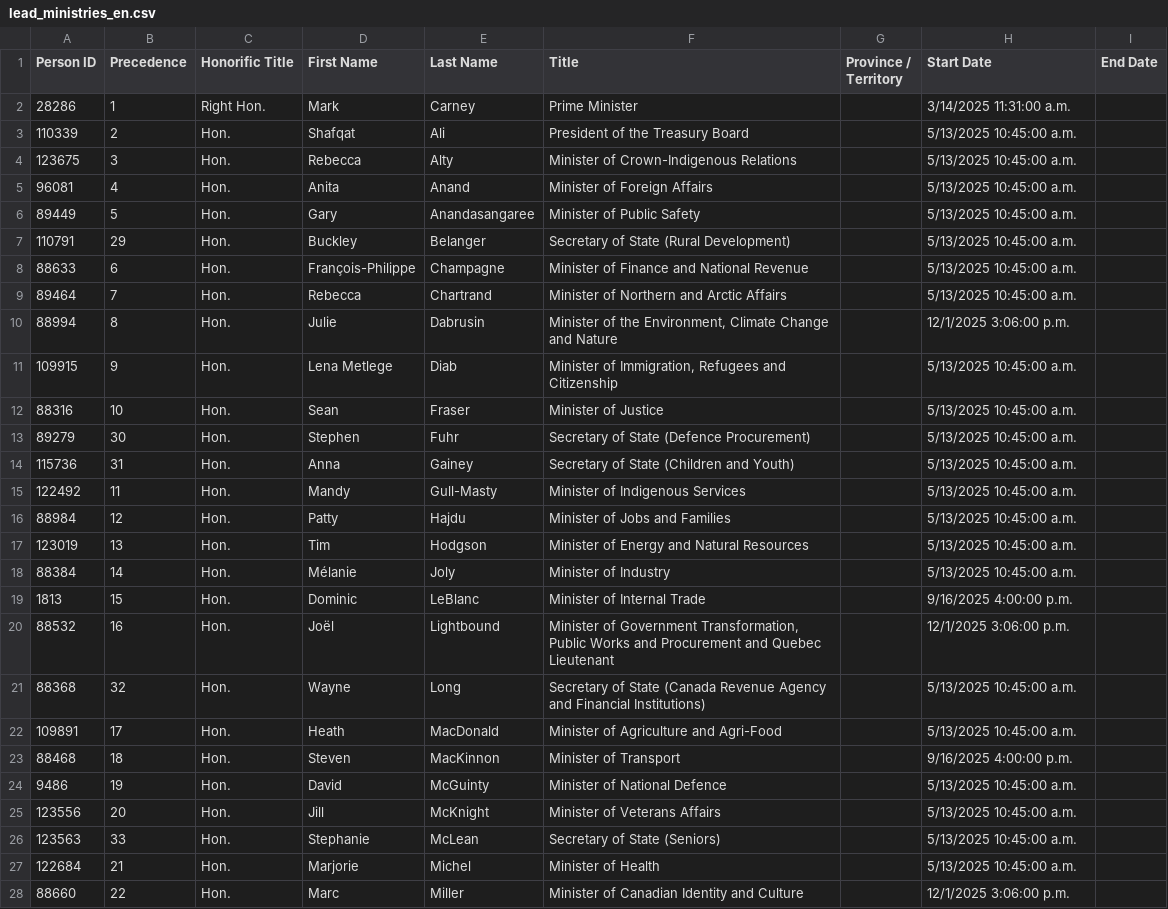
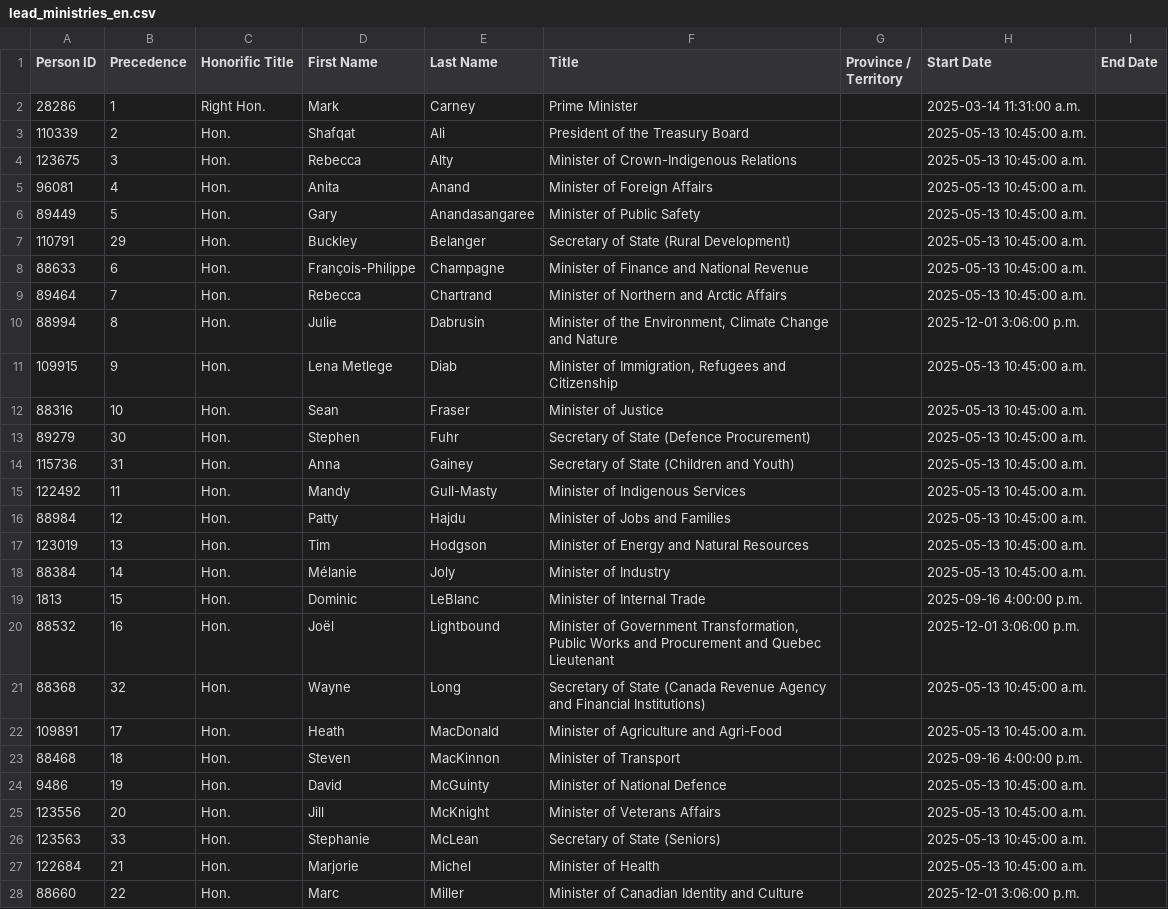
Before and after one commit to CPDI-CPDI/GCOrgName, a CSV file: Resources/lead_ministries_en.csv, drawn as a sheet; only a part is shown; the diff covers the shown part only.

```diff
--- a/Resources/lead_ministries_en.csv
+++ b/Resources/lead_ministries_en.csv
@@ -1,28 +1,28 @@
 Person ID,Precedence,Honorific Title,First Name,Last Name,Title,Province / Territory,Start Date,End Date
-28286,1,Right Hon.,Mark,Carney,Prime Minister,,3/14/2025 11:31:00 a.m.,
-110339,2,Hon.,Shafqat,Ali,President of the Treasury Board,,5/13/2025 10:45:00 a.m.,
-123675,3,Hon.,Rebecca,Alty,Minister of Crown-Indigenous Relations,,5/13/2025 10:45:00 a.m.,
-96081,4,Hon.,Anita,Anand,Minister of Foreign Affairs,,5/13/2025 10:45:00 a.m.,
-89449,5,Hon.,Gary,Anandasangaree,Minister of Public Safety,,5/13/2025 10:45:00 a.m.,
-110791,29,Hon.,Buckley,Belanger,Secretary of State (Rural Development),,5/13/2025 10:45:00 a.m.,
-88633,6,Hon.,François-Philippe,Champagne,Minister of Finance and National Revenue,,5/13/2025 10:45:00 a.m.,
-89464,7,Hon.,Rebecca,Chartrand,Minister of Northern and Arctic Affairs,,5/13/2025 10:45:00 a.m.,
-88994,8,Hon.,Julie,Dabrusin,"Minister of the Environment, Climate Change and Nature",,12/1/2025 3:06:00 p.m.,
-109915,9,Hon.,Lena Metlege,Diab,"Minister of Immigration, Refugees and Citizenship",,5/13/2025 10:45:00 a.m.,
-88316,10,Hon.,Sean,Fraser,Minister of Justice,,5/13/2025 10:45:00 a.m.,
-89279,30,Hon.,Stephen,Fuhr,Secretary of State (Defence Procurement),,5/13/2025 10:45:00 a.m.,
-115736,31,Hon.,Anna,Gainey,Secretary of State (Children and Youth),,5/13/2025 10:45:00 a.m.,
-122492,11,Hon.,Mandy,Gull-Masty,Minister of Indigenous Services,,5/13/2025 10:45:00 a.m.,
-88984,12,Hon.,Patty,Hajdu,Minister of Jobs and Families,,5/13/2025 10:45:00 a.m.,
-123019,13,Hon.,Tim,Hodgson,Minister of Energy and Natural Resources,,5/13/2025 10:45:00 a.m.,
-88384,14,Hon.,Mélanie,Joly,Minister of Industry,,5/13/2025 10:45:00 a.m.,
-1813,15,Hon.,Dominic,LeBlanc,Minister of Internal Trade,,9/16/2025 4:00:00 p.m.,
-88532,16,Hon.,Joël,Lightbound,"Minister of Government Transformation, Public Works and Procurement and Quebec Lieutenant",,12/1/2025 3:06:00 p.m.,
-88368,32,Hon.,Wayne,Long,Secretary of State (Canada Revenue Agency and Financial Institutions),,5/13/2025 10:45:00 a.m.,
-109891,17,Hon.,Heath,MacDonald,Minister of Agriculture and Agri-Food,,5/13/2025 10:45:00 a.m.,
-88468,18,Hon.,Steven,MacKinnon,Minister of Transport,,9/16/2025 4:00:00 p.m.,
-9486,19,Hon.,David,McGuinty,Minister of National Defence,,5/13/2025 10:45:00 a.m.,
-123556,20,Hon.,Jill,McKnight,Minister of Veterans Affairs,,5/13/2025 10:45:00 a.m.,
-123563,33,Hon.,Stephanie,McLean,Secretary of State (Seniors),,5/13/2025 10:45:00 a.m.,
-122684,21,Hon.,Marjorie,Michel,Minister of Health,,5/13/2025 10:45:00 a.m.,
-88660,22,Hon.,Marc,Miller,Minister of Canadian Identity and Culture,,12/1/2025 3:06:00 p.m.,
+28286,1,Right Hon.,Mark,Carney,Prime Minister,,2025-03-14 11:31:00 a.m.,
+110339,2,Hon.,Shafqat,Ali,President of the Treasury Board,,2025-05-13 10:45:00 a.m.,
+123675,3,Hon.,Rebecca,Alty,Minister of Crown-Indigenous Relations,,2025-05-13 10:45:00 a.m.,
+96081,4,Hon.,Anita,Anand,Minister of Foreign Affairs,,2025-05-13 10:45:00 a.m.,
+89449,5,Hon.,Gary,Anandasangaree,Minister of Public Safety,,2025-05-13 10:45:00 a.m.,
+110791,29,Hon.,Buckley,Belanger,Secretary of State (Rural Development),,2025-05-13 10:45:00 a.m.,
+88633,6,Hon.,François-Philippe,Champagne,Minister of Finance and National Revenue,,2025-05-13 10:45:00 a.m.,
+89464,7,Hon.,Rebecca,Chartrand,Minister of Northern and Arctic Affairs,,2025-05-13 10:45:00 a.m.,
+88994,8,Hon.,Julie,Dabrusin,"Minister of the Environment, Climate Change and Nature",,2025-12-01 3:06:00 p.m.,
+109915,9,Hon.,Lena Metlege,Diab,"Minister of Immigration, Refugees and Citizenship",,2025-05-13 10:45:00 a.m.,
+88316,10,Hon.,Sean,Fraser,Minister of Justice,,2025-05-13 10:45:00 a.m.,
+89279,30,Hon.,Stephen,Fuhr,Secretary of State (Defence Procurement),,2025-05-13 10:45:00 a.m.,
+115736,31,Hon.,Anna,Gainey,Secretary of State (Children and Youth),,2025-05-13 10:45:00 a.m.,
+122492,11,Hon.,Mandy,Gull-Masty,Minister of Indigenous Services,,2025-05-13 10:45:00 a.m.,
+88984,12,Hon.,Patty,Hajdu,Minister of Jobs and Families,,2025-05-13 10:45:00 a.m.,
+123019,13,Hon.,Tim,Hodgson,Minister of Energy and Natural Resources,,2025-05-13 10:45:00 a.m.,
+88384,14,Hon.,Mélanie,Joly,Minister of Industry,,2025-05-13 10:45:00 a.m.,
+1813,15,Hon.,Dominic,LeBlanc,Minister of Internal Trade,,2025-09-16 4:00:00 p.m.,
+88532,16,Hon.,Joël,Lightbound,"Minister of Government Transformation, Public Works and Procurement and Quebec Lieutenant",,2025-12-01 3:06:00 p.m.,
+88368,32,Hon.,Wayne,Long,Secretary of State (Canada Revenue Agency and Financial Institutions),,2025-05-13 10:45:00 a.m.,
+109891,17,Hon.,Heath,MacDonald,Minister of Agriculture and Agri-Food,,2025-05-13 10:45:00 a.m.,
+88468,18,Hon.,Steven,MacKinnon,Minister of Transport,,2025-09-16 4:00:00 p.m.,
+9486,19,Hon.,David,McGuinty,Minister of National Defence,,2025-05-13 10:45:00 a.m.,
+123556,20,Hon.,Jill,McKnight,Minister of Veterans Affairs,,2025-05-13 10:45:00 a.m.,
+123563,33,Hon.,Stephanie,McLean,Secretary of State (Seniors),,2025-05-13 10:45:00 a.m.,
+122684,21,Hon.,Marjorie,Michel,Minister of Health,,2025-05-13 10:45:00 a.m.,
+88660,22,Hon.,Marc,Miller,Minister of Canadian Identity and Culture,,2025-12-01 3:06:00 p.m.,
```
Also changed, not shown: 11 edited cells elsewhere in this file.
